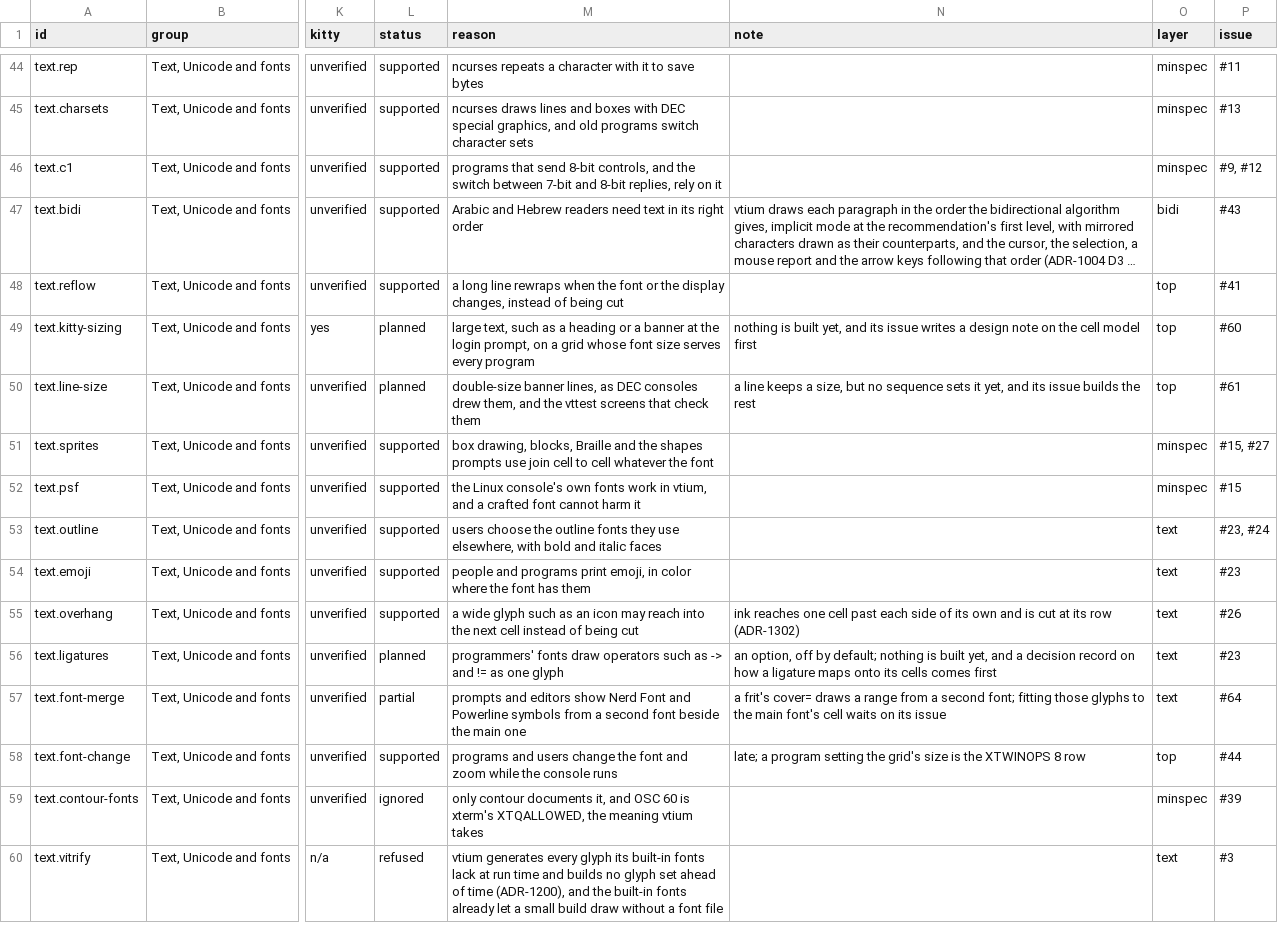
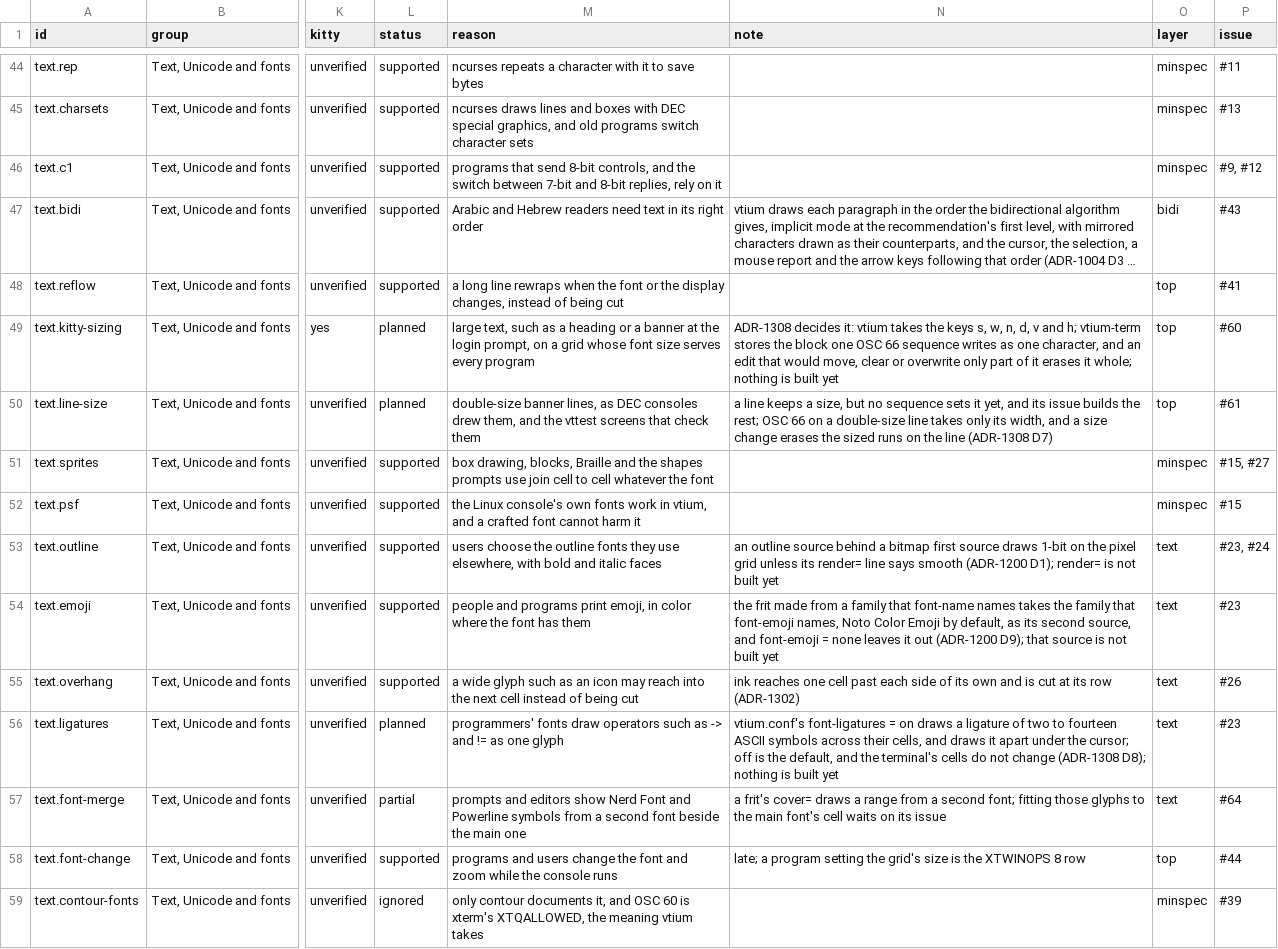
Before and after one commit to vtium/vtium, a TSV file: docs/architecture/term/ADR-1000-features.tsv, drawn as a sheet; only a part is shown, gaps mark what is left out; the shorter side is filled out with more unchanged rows; long unchanged cells end in …; the diff names each change by its address in the sheet, - before the commit and + after, or states it on an @@ line.

Commit message:
docs(adr): ADR-1000's notes for sized runs, line sizes, ligatures, emoji and outline fallbacks name the new decisions
Only the note column changes; each row keeps its status.

```diff
--- a/docs/architecture/term/ADR-1000-features.tsv
+++ b/docs/architecture/term/ADR-1000-features.tsv
-N49 (note): nothing is built yet, and its issue writes a design note on the cell model first
+N49 (note): ADR-1308 decides it: vtium takes the keys s, w, n, d, v and h; vtium-term stores the block one OSC 66 sequence writes as one character, and an edit that would move, clear or overwrite only part of it erases it whole; nothing is built yet
-N50 (note): …builds the rest
+N50 (note): …builds the rest; OSC 66 on a double-size line takes only its width, and a size change erases the sized runs on the line (ADR-1308 D7)
-N53 (note): (empty)
+N53 (note): an outline source behind a bitmap first source draws 1-bit on the pixel grid unless its render= line says smooth (ADR-1200 D1); render= is not built yet
-N54 (note): (empty)
+N54 (note): the frit made from a family that font-name names takes the family that font-emoji names, Noto Color Emoji by default, as its second source, and font-emoji = none leaves it out (ADR-1200 D9); that source is not built yet
-N56 (note): an option, off by default; nothing is built yet, and a decision record on how a ligature maps onto its cells comes first
+N56 (note): vtium.conf's font-ligatures = on draws a ligature of two to fourteen ASCII symbols across their cells, and draws it apart under the cursor; off is the default, and the terminal's cells do not change (ADR-1308 D8); nothing is built yet
```
